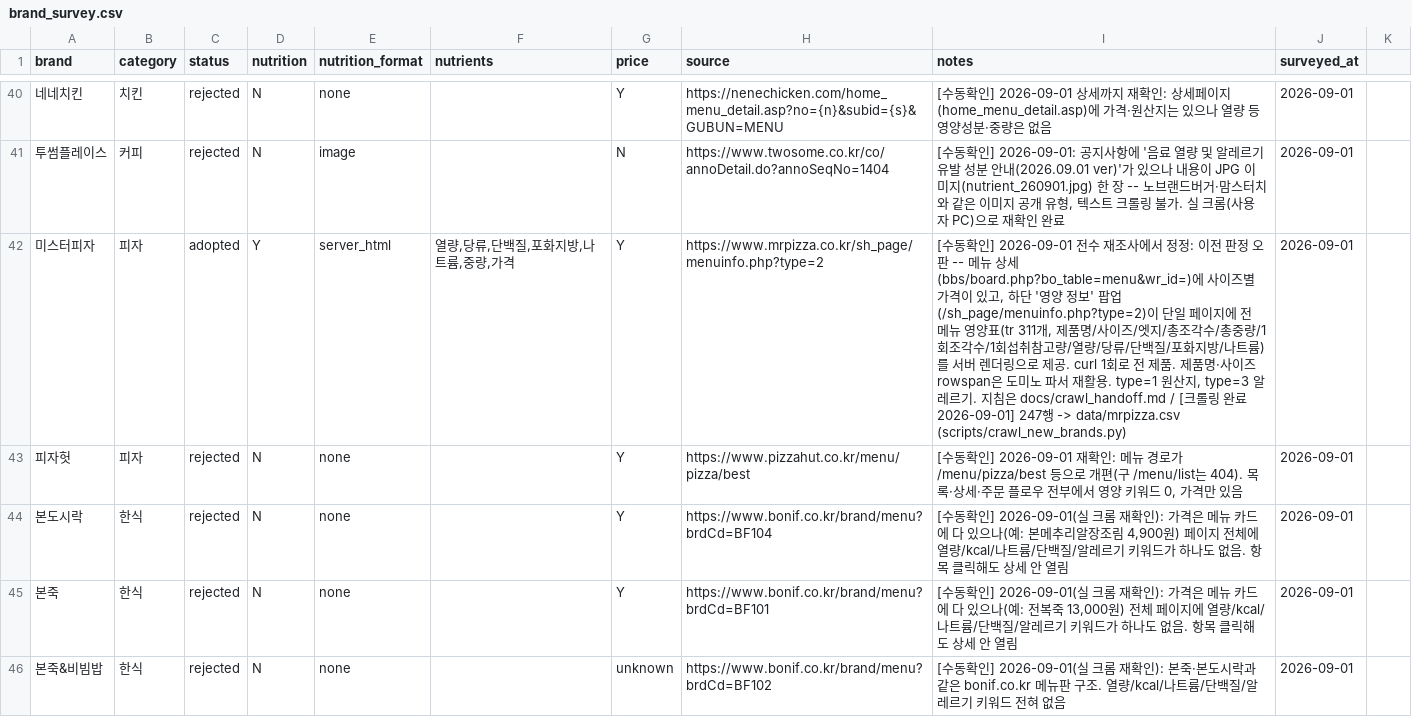
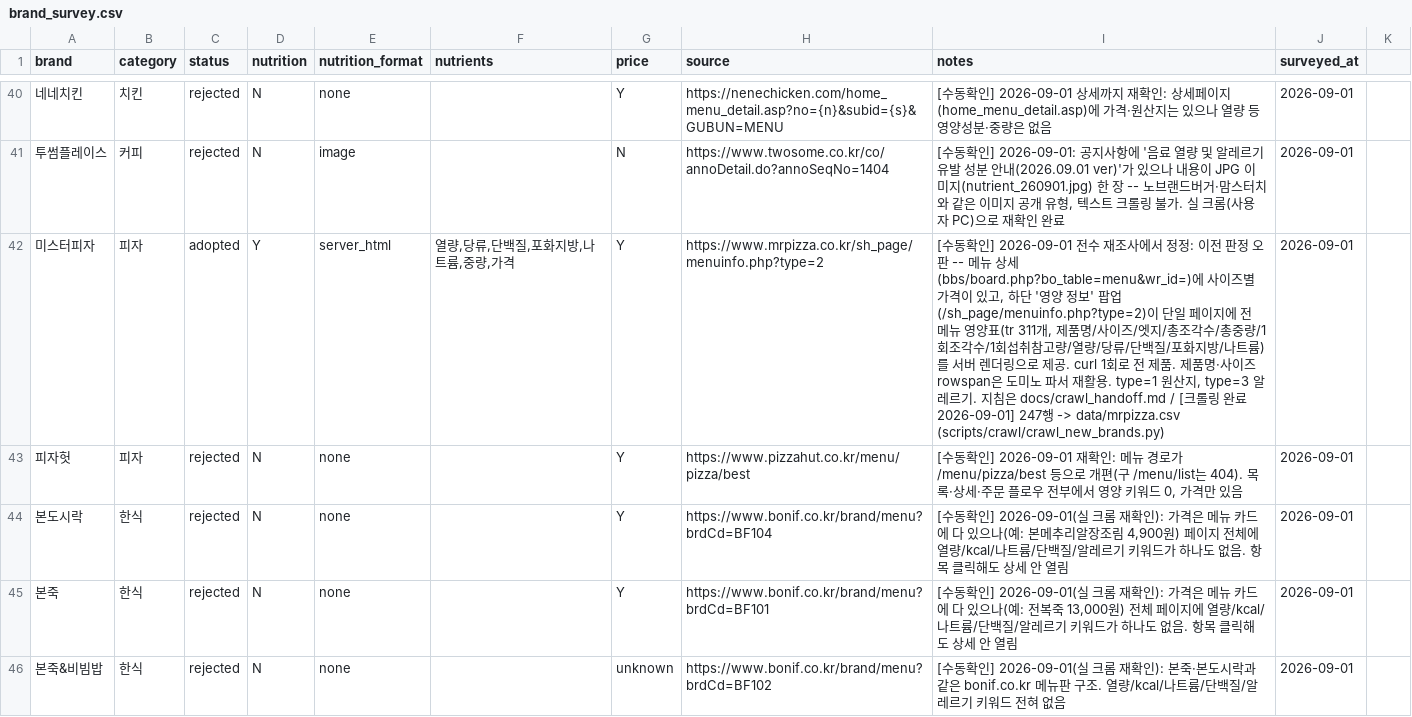
Before and after one commit to pbzz1/dining-maps, a CSV file: data/brand_survey.csv, drawn as a sheet; only a part is shown, gaps mark what is left out; the diff covers the shown part only; the diff names each change by its address in the sheet, - before the commit and + after, or states it on an @@ line.

```diff
--- a/data/brand_survey.csv
+++ b/data/brand_survey.csv
-I42 (notes): …행 -> data/mrpizza.csv (scripts/crawl_new_brands.py)
+I42 (notes): …행 -> data/mrpizza.csv (scripts/crawl/crawl_new_brands.py)
```
Also changed, not shown: 9 edited cells elsewhere in this file, 2 other files.
